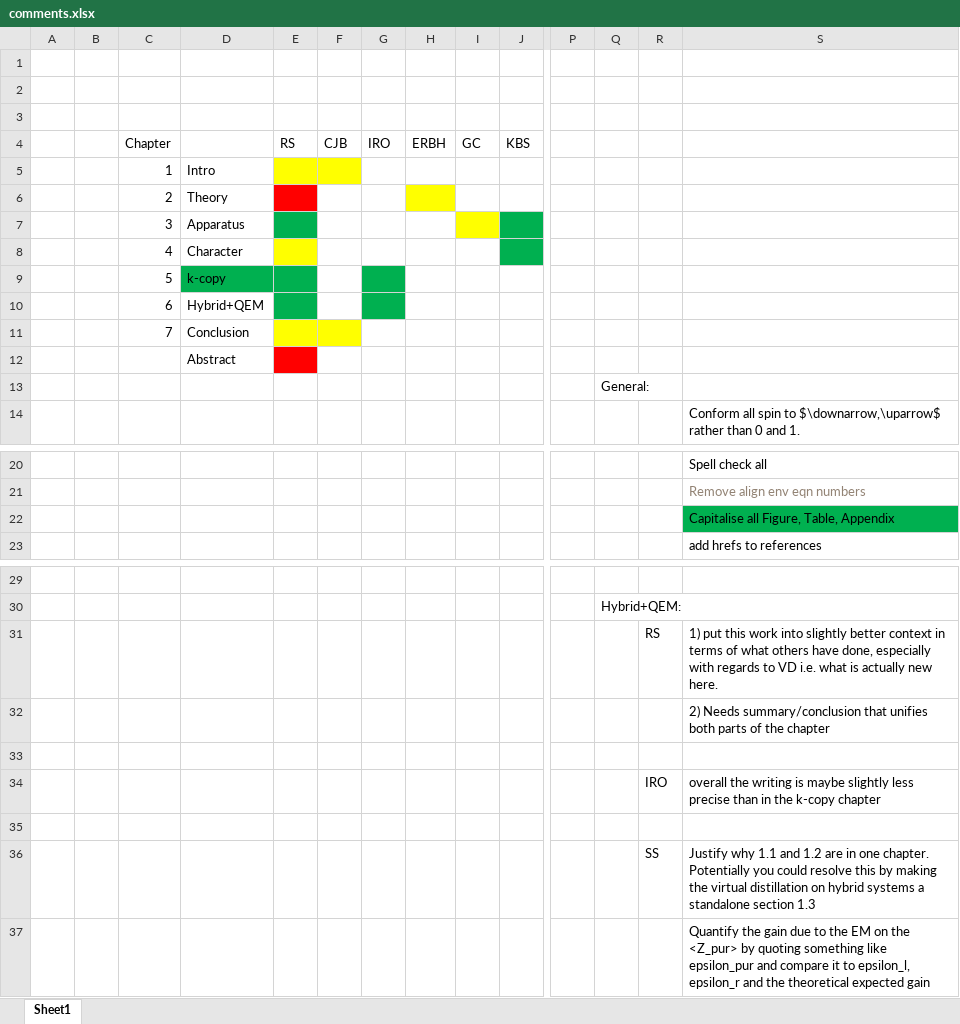
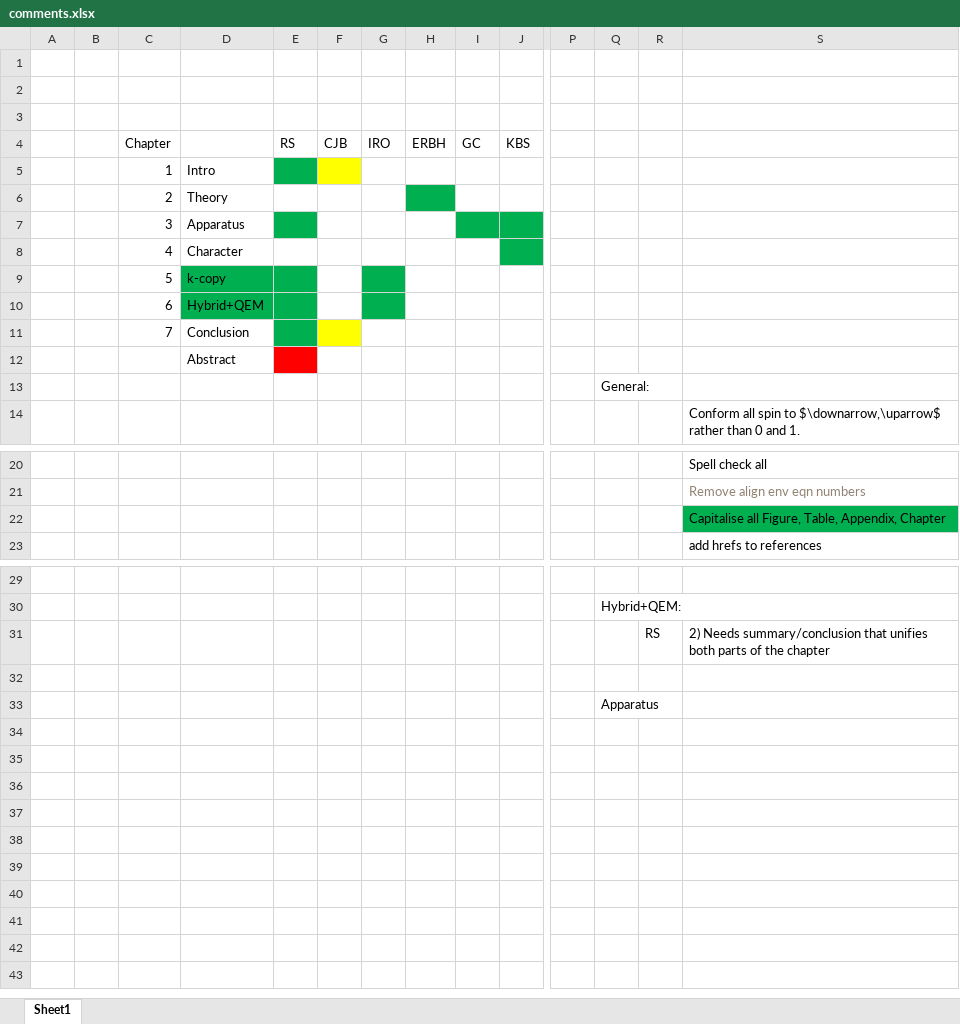
Before and after one commit to DonovanWebb/thesis, an Excel workbook: comments.xlsx, sheet Sheet1, drawn as a sheet; only a part is shown, gaps mark what is left out; values as stored, in another font and other column widths than the file's, no borders; removed rows and columns are numbered as before the commit, all else as after; rows hold the shown columns only; the diff names each change by its address in the sheet, - before the commit and + after, or states it on an @@ line.

```diff
--- a/comments.xlsx (sheet Sheet1)
+++ b/comments.xlsx (sheet Sheet1)
-E5 fill: #FFFF00
+E5 fill: #00B050
-E6 fill: #FF0000
+E6 fill: none
-H6 fill: #FFFF00
+H6 fill: #00B050
-I7 fill: #FFFF00
+I7 fill: #00B050
-E8 fill: #FFFF00
+E8 fill: none
-D10 fill: none
+D10 fill: #00B050
-E11 fill: #FFFF00
+E11 fill: #00B050
-S22: Capitalise all Figure, Table, Appendix
+S22: Capitalise all Figure, Table, Appendix, Chapter
-S31: 1) put this work into slightly better context in terms of what others have done, especially with regards to VD i.e. what is actually new here.
+S31: 2) Needs summary/conclusion that unifies both parts of the chapter
-row 32:  |  |  |  |  |  |  |  |  |  |  |  |  | 2) Needs summary/conclusion that unifies both parts of the chapter
-row 34:  |  |  |  |  |  |  |  |  |  |  |  | IRO | overall the writing is maybe slightly less precise than in the k-copy chapter
-Q33: (empty)
+Q33: Apparatus
-row 36:  |  |  |  |  |  |  |  |  |  |  |  | SS | Justify why 1.1 and 1.2 are in one chapter. Potentially you could resolve this by making the virtual distillation on hybrid systems a standalone section 1.3
-row 37:  |  |  |  |  |  |  |  |  |  |  |  |  | Quantify the gain due to the EM on the <Z_pur> by quoting something like epsilon_pur and compare it to epsilon_l, epsilon_r and the theoretical expected gain
```
Also changed, not shown: 33 other files.
